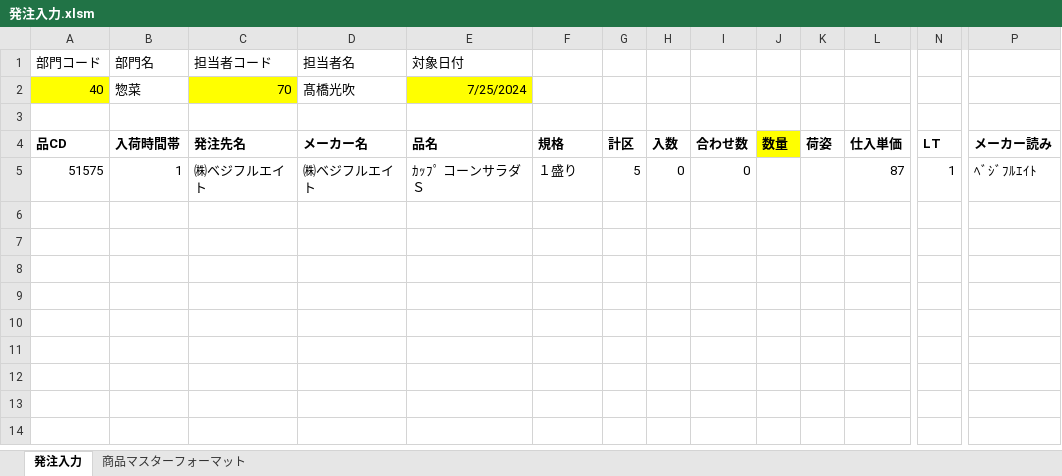
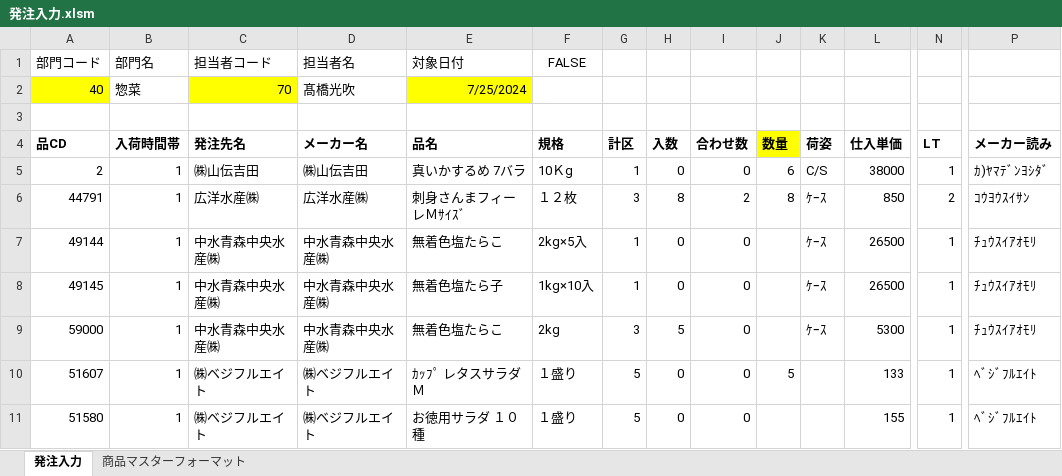
Before and after one commit to kouseidegozaru/excel-order-manage, an Excel workbook: 発注管理/bin/発注入力.xlsm, sheet 発注入力, drawn as a sheet; only a part is shown, gaps mark what is left out; values as stored, in another font and other column widths than the file's, no borders; charts and pictures not drawn; addresses are those after the commit; rows hold the shown columns only; the diff names each change by its address in the sheet, - before the commit and + after, or states it on an @@ line.

```diff
--- a/発注管理/bin/発注入力.xlsm (sheet 発注入力)
+++ b/発注管理/bin/発注入力.xlsm (sheet 発注入力)
-F1 (規格): (empty)
+F1 (規格): FALSE
+row 5: 2 | 1 | ㈱山伝吉田 | ㈱山伝吉田 | 真いかするめ 7バラ | 10Ｋg | 1 | 0 | 0 | 6 | C/S | 38000 | 1 | ｶ)ﾔﾏﾃﾞﾝﾖｼﾀﾞ
+row 6: 44791 | 1 | 広洋水産㈱ | 広洋水産㈱ | 刺身さんまフィーレＭｻｲｽﾞ | １２枚 | 3 | 8 | 2 | 8 | ｹｰｽ | 850 | 2 | ｺｳﾖｳｽｲｻﾝ
+row 7: 49144 | 1 | 中水青森中央水産㈱ | 中水青森中央水産㈱ | 無着色塩たらこ | 2kg×5入 | 1 | 0 | 0 |  | ｹｰｽ | 26500 | 1 | ﾁｭｳｽｲｱｵﾓﾘ
+row 8: 49145 | 1 | 中水青森中央水産㈱ | 中水青森中央水産㈱ | 無着色塩たら子 | 1kg×10入 | 1 | 0 | 0 |  | ｹｰｽ | 26500 | 1 | ﾁｭｳｽｲｱｵﾓﾘ
+row 9: 59000 | 1 | 中水青森中央水産㈱ | 中水青森中央水産㈱ | 無着色塩たらこ | 2kg | 3 | 5 | 0 |  | ｹｰｽ | 5300 | 1 | ﾁｭｳｽｲｱｵﾓﾘ
+row 10: 51607 | 1 | ㈱ベジフルエイト | ㈱ベジフルエイト | ｶｯﾌﾟ レタスサラダ Ｍ | １盛り | 5 | 0 | 0 | 5 |  | 133 | 1 | ﾍﾞｼﾞﾌﾙｴｲﾄ
-A11 (品CD): 51575
+A11 (品CD): 51580
-E11 (品名): ｶｯﾌﾟ コーンサラダ Ｓ
+E11 (品名): お徳用サラダ １０種
-L11 (仕入単価): 87
+L11 (仕入単価): 155
```
Also changed, not shown: 15 other files.
